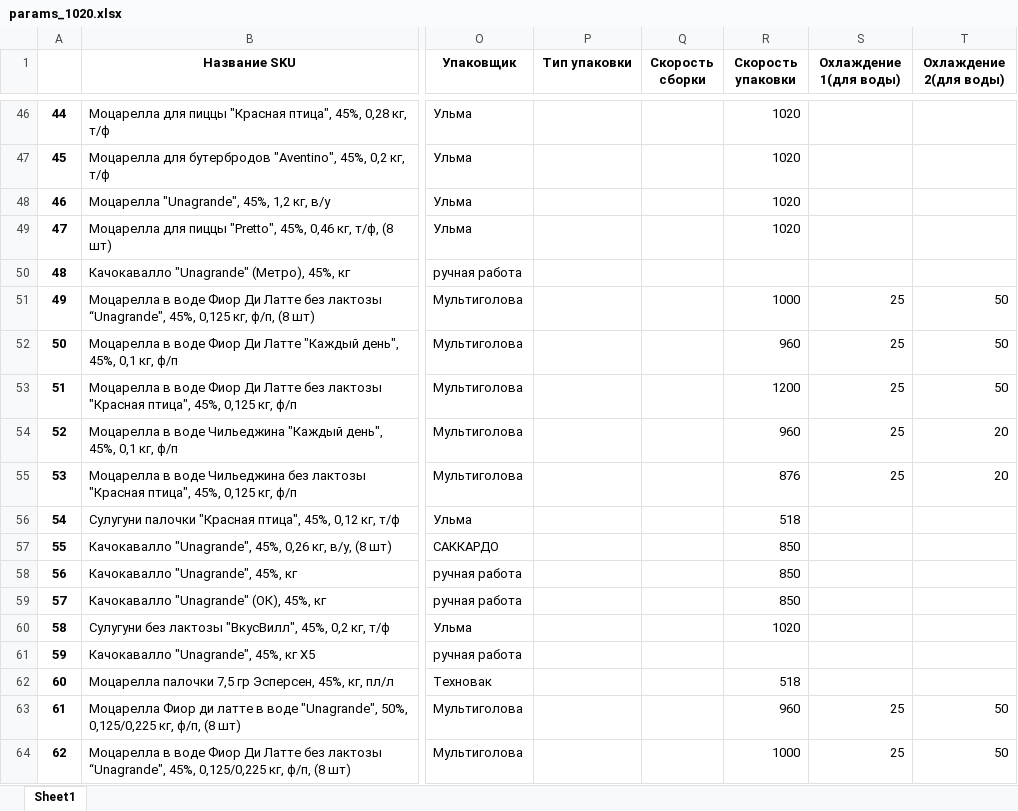
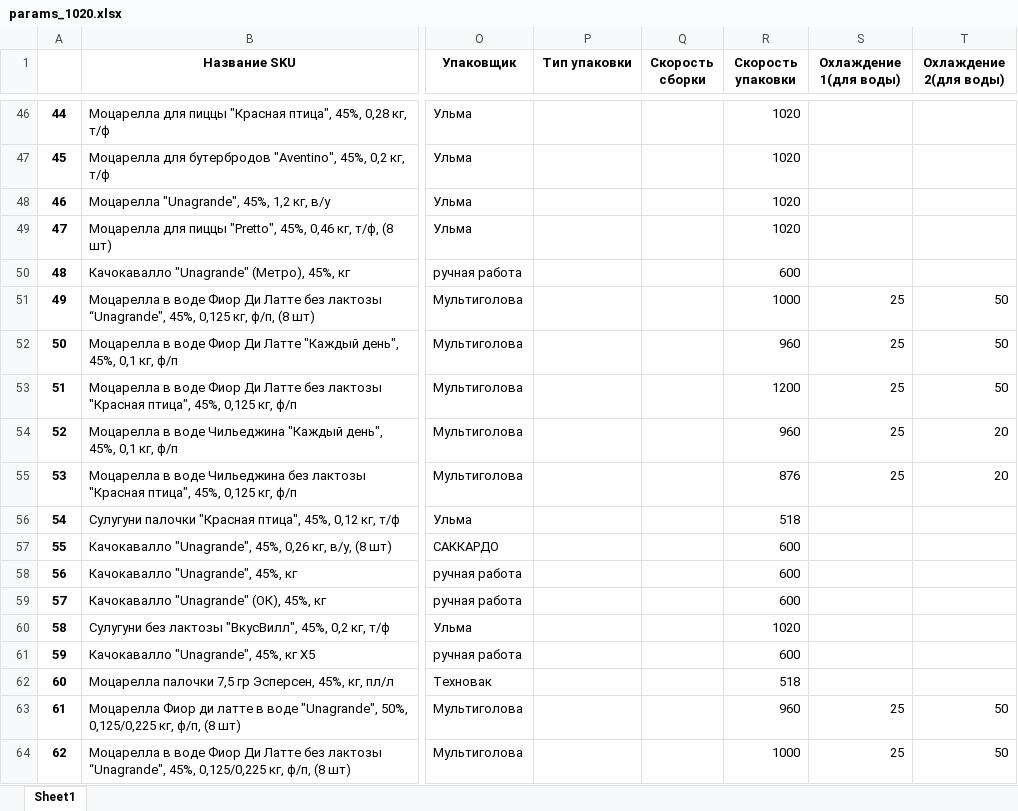
Before and after one commit to nkrokhmal/umalat, an Excel workbook: app/data/params_1020.xlsx, sheet Sheet1, drawn as a sheet; only a part is shown, gaps mark what is left out; values as stored, in another font and other column widths than the file's, no borders; the diff names each change by its address in the sheet, - before the commit and + after, or states it on an @@ line.

```diff
--- a/app/data/params_1020.xlsx (sheet Sheet1)
+++ b/app/data/params_1020.xlsx (sheet Sheet1)
-R50 (Скорость упаковки): (empty)
+R50 (Скорость упаковки): 600
-R57:R59 (Скорость упаковки): 850
+R57:R59 (Скорость упаковки): 600
-R61 (Скорость упаковки): (empty)
+R61 (Скорость упаковки): 600
```
Also changed, not shown: 2 other files.
